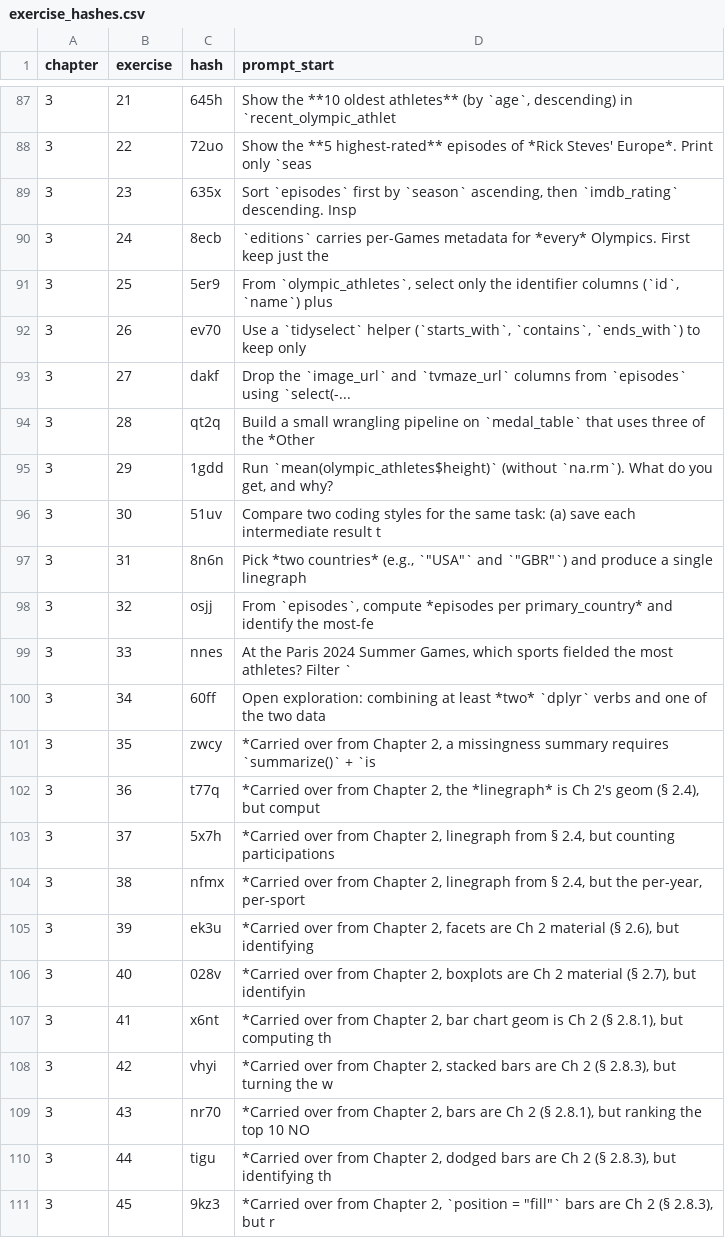
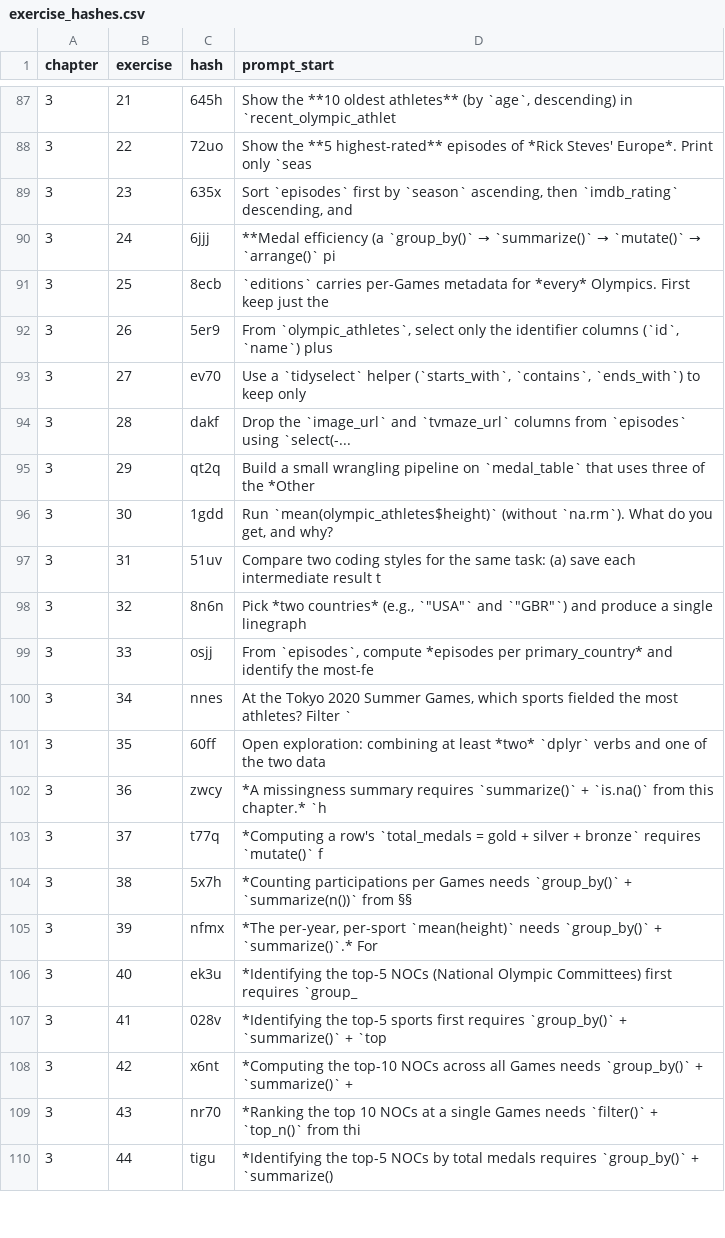
Before and after one commit to moderndive/ModernDive_book, a CSV file: exercises/exercise_hashes.csv, drawn as a sheet; only a part is shown, gaps mark what is left out; the diff covers the shown part only.

```diff
--- a/exercises/exercise_hashes.csv
+++ b/exercises/exercise_hashes.csv
@@ -88,24 +88,23 @@ chapter,exercise,hash,prompt_start
 3,22,72uo,Show the **5 highest-rated** episodes of *Rick Steves' Europe*. Print only `seas
-3,23,635x,"Sort `episodes` first by `season` ascending, then `imdb_rating` descending. Insp"
-3,24,8ecb,`editions` carries per-Games metadata for *every* Olympics. First keep just the
-3,25,5er9,"From `olympic_athletes`, select only the identifier columns (`id`, `name`) plus "
-3,26,ev70,"Use a `tidyselect` helper (`starts_with`, `contains`, `ends_with`) to keep only "
-3,27,dakf,Drop the `image_url` and `tvmaze_url` columns from `episodes` using `select(-...
-3,28,qt2q,Build a small wrangling pipeline on `medal_table` that uses three of the *Other
-3,29,1gdd,"Run `mean(olympic_athletes$height)` (without `na.rm`). What do you get, and why?"
-3,30,51uv,Compare two coding styles for the same task: (a) save each intermediate result t
-3,31,8n6n,"Pick *two countries* (e.g., `""USA""` and `""GBR""`) and produce a single linegraph "
-3,32,osjj,"From `episodes`, compute *episodes per primary_country* and identify the most-fe"
-3,33,nnes,"At the Paris 2024 Summer Games, which sports fielded the most athletes? Filter `"
-3,34,60ff,Open exploration: combining at least *two* `dplyr` verbs and one of the two data
-3,35,zwcy,"*Carried over from Chapter 2, a missingness summary requires `summarize()` + `is"
-3,36,t77q,"*Carried over from Chapter 2, the *linegraph* is Ch 2's geom (§ 2.4), but comput"
-3,37,5x7h,"*Carried over from Chapter 2, linegraph from § 2.4, but counting participations "
-3,38,nfmx,"*Carried over from Chapter 2, linegraph from § 2.4, but the per-year, per-sport "
-3,39,ek3u,"*Carried over from Chapter 2, facets are Ch 2 material (§ 2.6), but identifying "
-3,40,028v,"*Carried over from Chapter 2, boxplots are Ch 2 material (§ 2.7), but identifyin"
-3,41,x6nt,"*Carried over from Chapter 2, bar chart geom is Ch 2 (§ 2.8.1), but computing th"
-3,42,vhyi,"*Carried over from Chapter 2, stacked bars are Ch 2 (§ 2.8.3), but turning the w"
-3,43,nr70,"*Carried over from Chapter 2, bars are Ch 2 (§ 2.8.1), but ranking the top 10 NO"
-3,44,tigu,"*Carried over from Chapter 2, dodged bars are Ch 2 (§ 2.8.3), but identifying th"
-3,45,9kz3,"*Carried over from Chapter 2, `position = ""fill""` bars are Ch 2 (§ 2.8.3), but r"
+3,23,635x,"Sort `episodes` first by `season` ascending, then `imdb_rating` descending, and "
+3,24,6jjj,**Medal efficiency (a `group_by()` → `summarize()` → `mutate()` → `arrange()` pi
+3,25,8ecb,`editions` carries per-Games metadata for *every* Olympics. First keep just the
+3,26,5er9,"From `olympic_athletes`, select only the identifier columns (`id`, `name`) plus "
+3,27,ev70,"Use a `tidyselect` helper (`starts_with`, `contains`, `ends_with`) to keep only "
+3,28,dakf,Drop the `image_url` and `tvmaze_url` columns from `episodes` using `select(-...
+3,29,qt2q,Build a small wrangling pipeline on `medal_table` that uses three of the *Other
+3,30,1gdd,"Run `mean(olympic_athletes$height)` (without `na.rm`). What do you get, and why?"
+3,31,51uv,Compare two coding styles for the same task: (a) save each intermediate result t
+3,32,8n6n,"Pick *two countries* (e.g., `""USA""` and `""GBR""`) and produce a single linegraph "
+3,33,osjj,"From `episodes`, compute *episodes per primary_country* and identify the most-fe"
+3,34,nnes,"At the Tokyo 2020 Summer Games, which sports fielded the most athletes? Filter `"
+3,35,60ff,Open exploration: combining at least *two* `dplyr` verbs and one of the two data
+3,36,zwcy,*A missingness summary requires `summarize()` + `is.na()` from this chapter.* `h
+3,37,t77q,*Computing a row's `total_medals = gold + silver + bronze` requires `mutate()` f
+3,38,5x7h,*Counting participations per Games needs `group_by()` + `summarize(n())` from §§
+3,39,nfmx,"*The per-year, per-sport `mean(height)` needs `group_by()` + `summarize()`.* For"
+3,40,ek3u,*Identifying the top-5 NOCs (National Olympic Committees) first requires `group_
+3,41,028v,*Identifying the top-5 sports first requires `group_by()` + `summarize()` + `top
+3,42,x6nt,*Computing the top-10 NOCs across all Games needs `group_by()` + `summarize()` +
+3,43,nr70,*Ranking the top 10 NOCs at a single Games needs `filter()` + `top_n()` from thi
+3,44,tigu,*Identifying the top-5 NOCs by total medals requires `group_by()` + `summarize()
```
Also changed, not shown: 3 added rows, 1 removed row and 23 edited cells elsewhere in this file, 1 other file.
